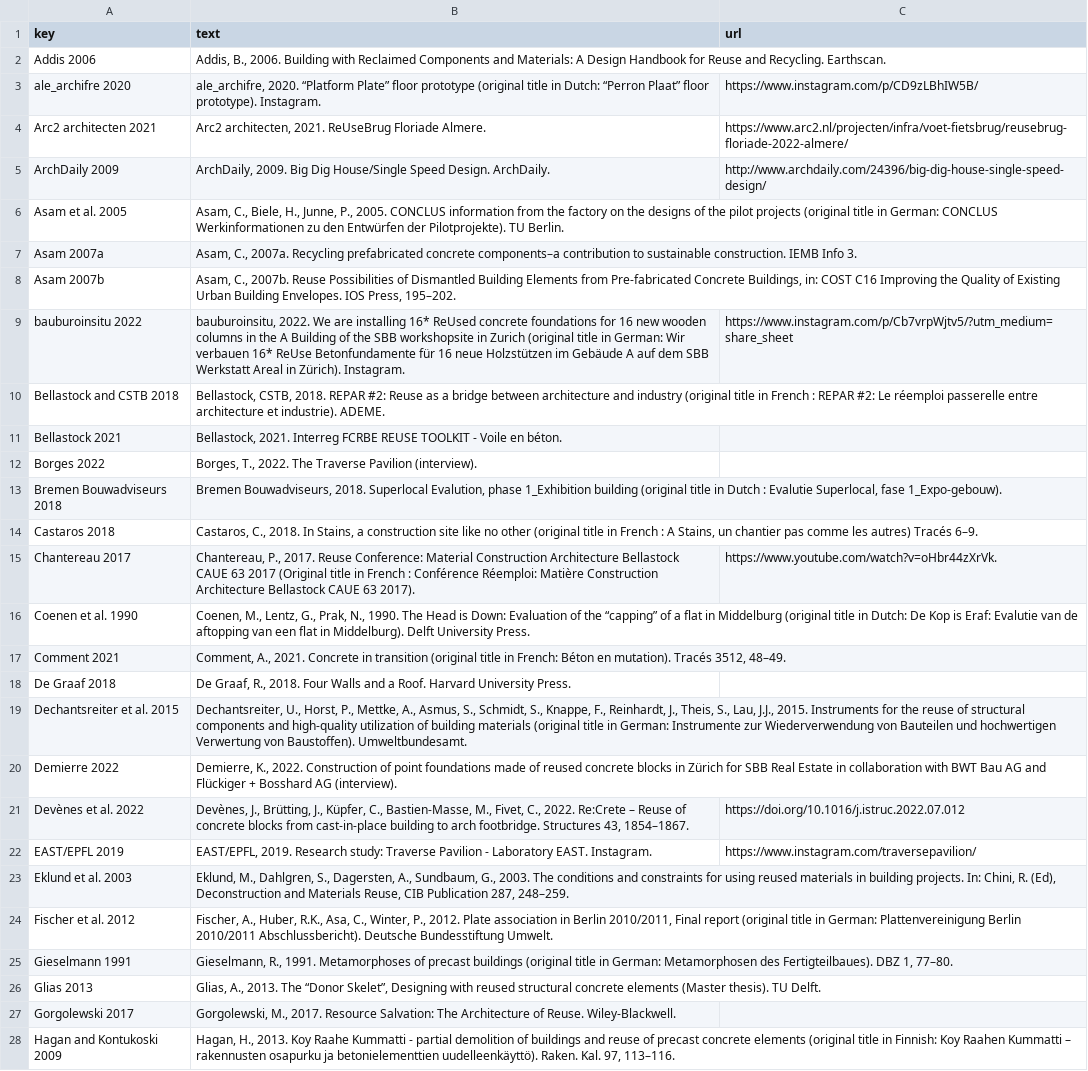
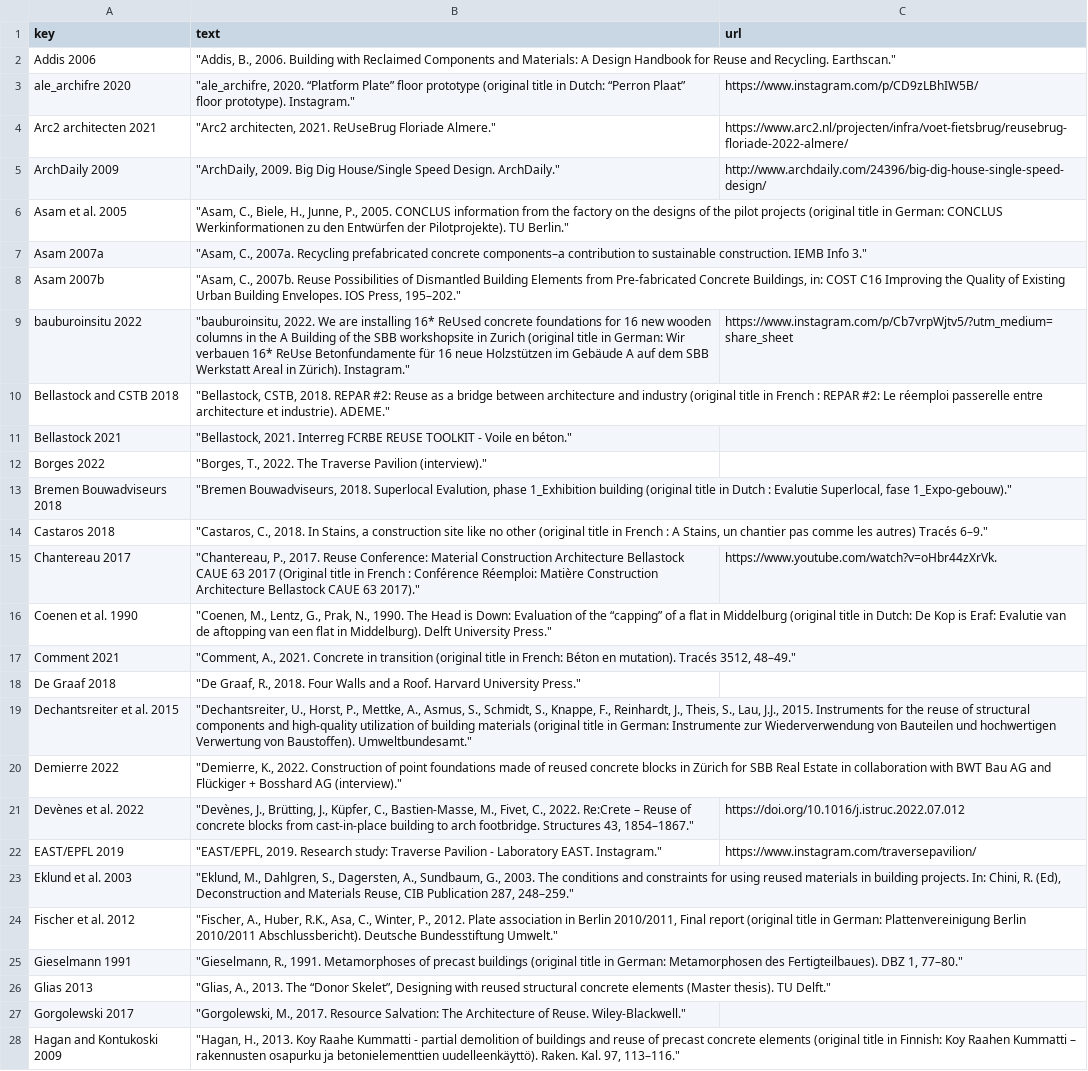
Before and after one commit to EPFL-ENAC/sxl-recrete-atlas, a CSV file: src/assets/data/references.csv, drawn as a sheet; only a part is shown; the diff covers the shown part only; the diff names each change by its address in the sheet, - before the commit and + after, or states it on an @@ line.

```diff
--- a/src/assets/data/references.csv
+++ b/src/assets/data/references.csv
-B2 (text): Addis, B., 2006. Building with Reclaimed Components and Materials: A Design Handbook for Reuse and Recycling. Earthscan.
+B2 (text): "Addis, B., 2006. Building with Reclaimed Components and Materials: A Design Handbook for Reuse and Recycling. Earthscan."
-B3 (text): ale_archifre, 2020. “Platform Plate” floor prototype (original title in Dutch: “Perron Plaat” floor prototype). Instagram.
+B3 (text): "ale_archifre, 2020. “Platform Plate” floor prototype (original title in Dutch: “Perron Plaat” floor prototype). Instagram."
-B4 (text): Arc2 architecten, 2021. ReUseBrug Floriade Almere.
+B4 (text): "Arc2 architecten, 2021. ReUseBrug Floriade Almere."
-B5 (text): ArchDaily, 2009. Big Dig House/Single Speed Design. ArchDaily.
+B5 (text): "ArchDaily, 2009. Big Dig House/Single Speed Design. ArchDaily."
-B6 (text): Asam, C., Biele, H., Junne, P., 2005. CONCLUS information from the factory on the designs of the pilot projects (original title in German: CONCLUS Werkinformationen zu den Entwürfen der Pilotprojekte). TU Berlin.
+B6 (text): "Asam, C., Biele, H., Junne, P., 2005. CONCLUS information from the factory on the designs of the pilot projects (original title in German: CONCLUS Werkinformationen zu den Entwürfen der Pilotprojekte). TU Berlin."
-B7 (text): Asam, C., 2007a. Recycling prefabricated concrete components–a contribution to sustainable construction. IEMB Info 3.
+B7 (text): "Asam, C., 2007a. Recycling prefabricated concrete components–a contribution to sustainable construction. IEMB Info 3."
-B8 (text): Asam, C., 2007b. Reuse Possibilities of Dismantled Building Elements from Pre-fabricated Concrete Buildings, in: COST C16 Improving the Quality of Existing Urban Building Envelopes. IOS Press, 195–202.
+B8 (text): "Asam, C., 2007b. Reuse Possibilities of Dismantled Building Elements from Pre-fabricated Concrete Buildings, in: COST C16 Improving the Quality of Existing Urban Building Envelopes. IOS Press, 195–202."
-B9 (text): bauburoinsitu, 2022. We are installing 16* ReUsed concrete foundations for 16 new wooden columns in the A Building of the SBB workshopsite in Zurich (original title in German: Wir verbauen 16* ReUse Betonfundamente für 16 neue Holzstützen im Gebäude A auf dem SBB Werkstatt Areal in Zürich). Instagram.
+B9 (text): "bauburoinsitu, 2022. We are installing 16* ReUsed concrete foundations for 16 new wooden columns in the A Building of the SBB workshopsite in Zurich (original title in German: Wir verbauen 16* ReUse Betonfundamente für 16 neue Holzstützen im Gebäude A auf dem SBB Werkstatt Areal in Zürich). Instagram."
-B10 (text): Bellastock, CSTB, 2018. REPAR #2: Reuse as a bridge between architecture and industry (original title in French : REPAR #2: Le réemploi passerelle entre architecture et industrie). ADEME.
+B10 (text): "Bellastock, CSTB, 2018. REPAR #2: Reuse as a bridge between architecture and industry (original title in French : REPAR #2: Le réemploi passerelle entre architecture et industrie). ADEME."
-B11 (text): Bellastock, 2021. Interreg FCRBE REUSE TOOLKIT - Voile en béton.
+B11 (text): "Bellastock, 2021. Interreg FCRBE REUSE TOOLKIT - Voile en béton."
-B12 (text): Borges, T., 2022. The Traverse Pavilion (interview).
+B12 (text): "Borges, T., 2022. The Traverse Pavilion (interview)."
-B13 (text): Bremen Bouwadviseurs, 2018. Superlocal Evalution, phase 1_Exhibition building (original title in Dutch : Evalutie Superlocal, fase 1_Expo-gebouw).
+B13 (text): "Bremen Bouwadviseurs, 2018. Superlocal Evalution, phase 1_Exhibition building (original title in Dutch : Evalutie Superlocal, fase 1_Expo-gebouw)."
-B14 (text): Castaros, C., 2018. In Stains, a construction site like no other (original title in French : A Stains, un chantier pas comme les autres) Tracés 6–9.
+B14 (text): "Castaros, C., 2018. In Stains, a construction site like no other (original title in French : A Stains, un chantier pas comme les autres) Tracés 6–9."
-B15 (text): Chantereau, P., 2017. Reuse Conference: Material Construction Architecture Bellastock CAUE 63 2017 (Original title in French : Conférence Réemploi: Matière Construction Architecture Bellastock CAUE 63 2017).
+B15 (text): "Chantereau, P., 2017. Reuse Conference: Material Construction Architecture Bellastock CAUE 63 2017 (Original title in French : Conférence Réemploi: Matière Construction Architecture Bellastock CAUE 63 2017)."
-B16 (text): Coenen, M., Lentz, G., Prak, N., 1990. The Head is Down: Evaluation of the “capping” of a flat in Middelburg (original title in Dutch: De Kop is Eraf: Evalutie van de aftopping van een flat in Middelburg). Delft University Press.
+B16 (text): "Coenen, M., Lentz, G., Prak, N., 1990. The Head is Down: Evaluation of the “capping” of a flat in Middelburg (original title in Dutch: De Kop is Eraf: Evalutie van de aftopping van een flat in Middelburg). Delft University Press."
-B17 (text): Comment, A., 2021. Concrete in transition (original title in French: Béton en mutation). Tracés 3512, 48–49.
+B17 (text): "Comment, A., 2021. Concrete in transition (original title in French: Béton en mutation). Tracés 3512, 48–49."
-B18 (text): De Graaf, R., 2018. Four Walls and a Roof. Harvard University Press.
+B18 (text): "De Graaf, R., 2018. Four Walls and a Roof. Harvard University Press."
-B19 (text): Dechantsreiter, U., Horst, P., Mettke, A., Asmus, S., Schmidt, S., Knappe, F., Reinhardt, J., Theis, S., Lau, J.J., 2015. Instruments for the reuse of structural components and high-quality utilization of building materials (original title in German: Instrumente zur Wiederverwendung von Bauteilen und hochwertigen Verwertung von Baustoffen). Umweltbundesamt.
+B19 (text): "Dechantsreiter, U., Horst, P., Mettke, A., Asmus, S., Schmidt, S., Knappe, F., Reinhardt, J., Theis, S., Lau, J.J., 2015. Instruments for the reuse of structural components and high-quality utilization of building materials (original title in German: Instrumente zur Wiederverwendung von Bauteilen und hochwertigen Verwertung von Baustoffen). Umweltbundesamt."
-B20 (text): Demierre, K., 2022. Construction of point foundations made of reused concrete blocks in Zürich for SBB Real Estate in collaboration with BWT Bau AG and Flückiger + Bosshard AG (interview).
+B20 (text): "Demierre, K., 2022. Construction of point foundations made of reused concrete blocks in Zürich for SBB Real Estate in collaboration with BWT Bau AG and Flückiger + Bosshard AG (interview)."
-B21 (text): Devènes, J., Brütting, J., Küpfer, C., Bastien-Masse, M., Fivet, C., 2022. Re:Crete – Reuse of concrete blocks from cast-in-place building to arch footbridge. Structures 43, 1854–1867.
+B21 (text): "Devènes, J., Brütting, J., Küpfer, C., Bastien-Masse, M., Fivet, C., 2022. Re:Crete – Reuse of concrete blocks from cast-in-place building to arch footbridge. Structures 43, 1854–1867."
-B22 (text): EAST/EPFL, 2019. Research study: Traverse Pavilion - Laboratory EAST. Instagram.
+B22 (text): "EAST/EPFL, 2019. Research study: Traverse Pavilion - Laboratory EAST. Instagram."
-B23 (text): Eklund, M., Dahlgren, S., Dagersten, A., Sundbaum, G., 2003. The conditions and constraints for using reused materials in building projects. In: Chini, R. (Ed), Deconstruction and Materials Reuse, CIB Publication 287, 248–259.
+B23 (text): "Eklund, M., Dahlgren, S., Dagersten, A., Sundbaum, G., 2003. The conditions and constraints for using reused materials in building projects. In: Chini, R. (Ed), Deconstruction and Materials Reuse, CIB Publication 287, 248–259."
-B24 (text): Fischer, A., Huber, R.K., Asa, C., Winter, P., 2012. Plate association in Berlin 2010/2011, Final report (original title in German: Plattenvereinigung Berlin 2010/2011 Abschlussbericht). Deutsche Bundesstiftung Umwelt.
+B24 (text): "Fischer, A., Huber, R.K., Asa, C., Winter, P., 2012. Plate association in Berlin 2010/2011, Final report (original title in German: Plattenvereinigung Berlin 2010/2011 Abschlussbericht). Deutsche Bundesstiftung Umwelt."
-B25 (text): Gieselmann, R., 1991. Metamorphoses of precast buildings (original title in German: Metamorphosen des Fertigteilbaues). DBZ 1, 77–80.
+B25 (text): "Gieselmann, R., 1991. Metamorphoses of precast buildings (original title in German: Metamorphosen des Fertigteilbaues). DBZ 1, 77–80."
-B26 (text): Glias, A., 2013. The “Donor Skelet”, Designing with reused structural concrete elements (Master thesis). TU Delft.
+B26 (text): "Glias, A., 2013. The “Donor Skelet”, Designing with reused structural concrete elements (Master thesis). TU Delft."
-B27 (text): Gorgolewski, M., 2017. Resource Salvation: The Architecture of Reuse. Wiley-Blackwell.
+B27 (text): "Gorgolewski, M., 2017. Resource Salvation: The Architecture of Reuse. Wiley-Blackwell."
-B28 (text): Hagan, H., 2013. Koy Raahe Kummatti - partial demolition of buildings and reuse of precast concrete elements (original title in Finnish: Koy Raahen Kummatti – rakennusten osapurku ja betonielementtien uudelleenkäyttö). Raken. Kal. 97, 113–116.
+B28 (text): "Hagan, H., 2013. Koy Raahe Kummatti - partial demolition of buildings and reuse of precast concrete elements (original title in Finnish: Koy Raahen Kummatti – rakennusten osapurku ja betonielementtien uudelleenkäyttö). Raken. Kal. 97, 113–116."
```
Also changed, not shown: 38 edited cells elsewhere in this file, src/assets/data/data.csv, src/assets/data/keys.csv.
